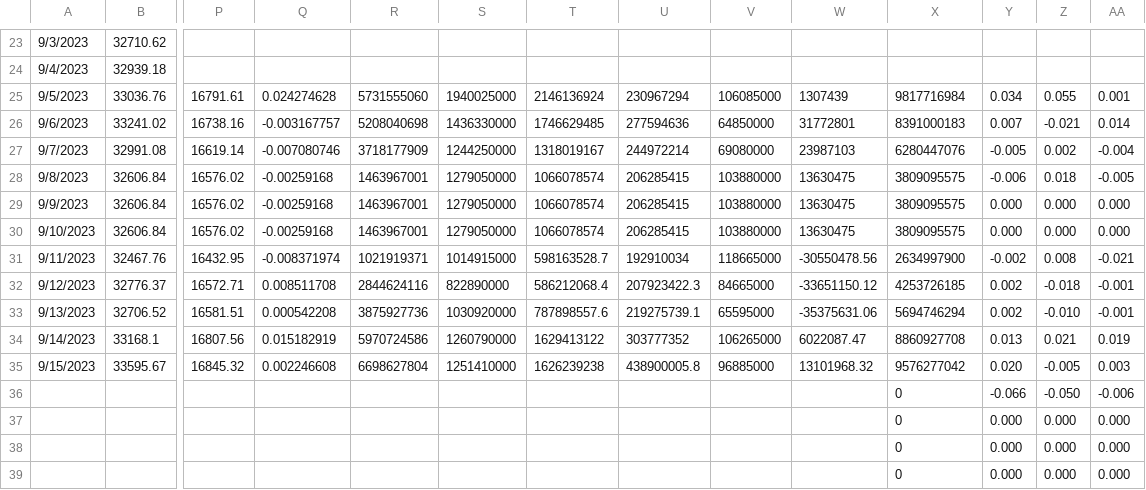
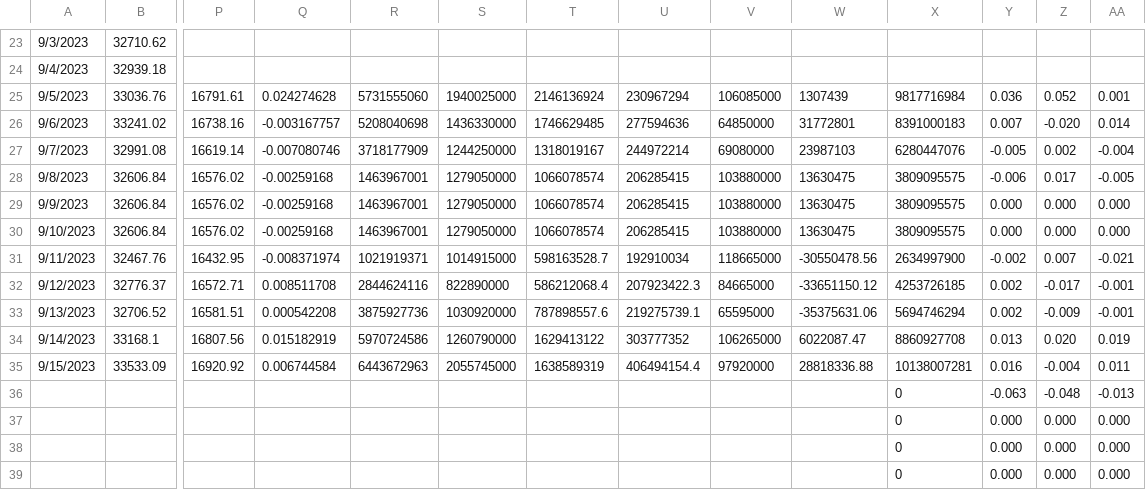
Before and after one commit to jjmerits/Dashboard, a CSV file: com.csv, drawn as a sheet; only a part is shown, gaps mark what is left out; removed rows and columns are numbered as before the commit, all else as after; rows hold the shown columns only; the diff names each change by its address in the sheet, - before the commit and + after, or states it on an @@ line.

```diff
--- a/com.csv
+++ b/com.csv
-Y25: 0.034
+Y25: 0.036
-Z25: 0.055
+Z25: 0.052
-Z26: -0.021
+Z26: -0.020
-Z28: 0.018
+Z28: 0.017
-Z31: 0.008
+Z31: 0.007
-Z32: -0.018
+Z32: -0.017
-Z33: -0.010
+Z33: -0.009
-Z34: 0.021
+Z34: 0.020
-row 35: 9/15/2023 | 33595.67 | 16845.32 | 0.002246608 | 6698627804 | 1251410000 | 1626239238 | 438900005.8 | 96885000 | 13101968.32 | 9576277042 | 0.020 | -0.005 | 0.003
-row 36:  |  |  |  |  |  |  |  |  |  | 0 | -0.066 | -0.050 | -0.006
+row 35: 9/15/2023 | 33533.09 | 16920.92 | 0.006744584 | 6443672963 | 2055745000 | 1638589319 | 406494154.4 | 97920000 | 28818336.88 | 10138007281 | 0.016 | -0.004 | 0.011
+row 36:  |  |  |  |  |  |  |  |  |  | 0 | -0.063 | -0.048 | -0.013
```
Also changed, not shown: dash.csv.
